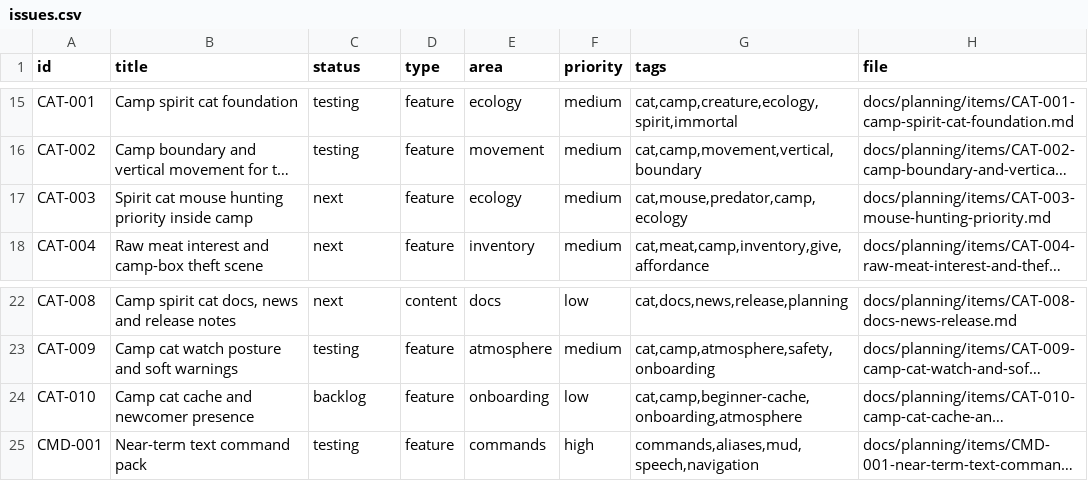
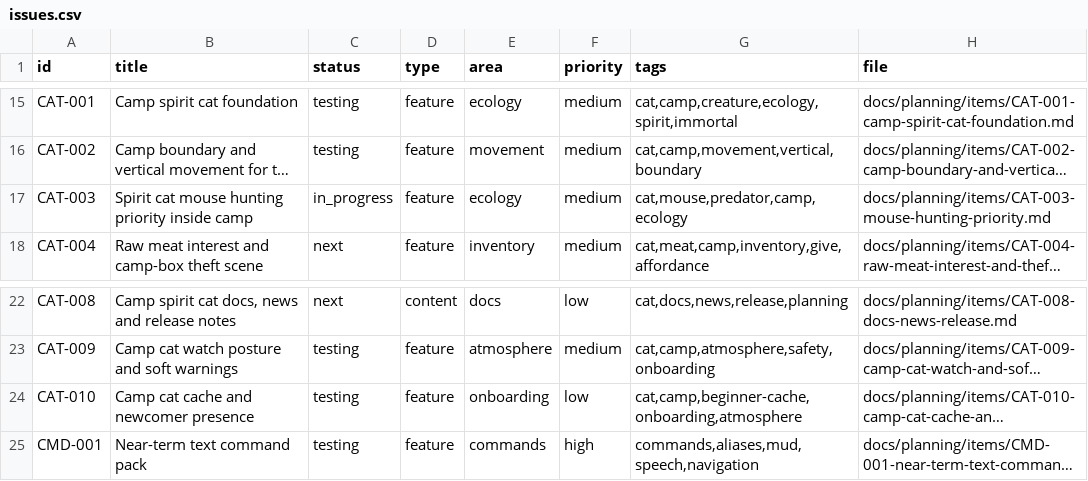
Before and after one commit to q587p/chornolis-marches, a CSV file: docs/planning/exports/issues.csv, drawn as a sheet; only a part is shown, gaps mark what is left out; long unchanged cells end in …; the diff names each change by its address in the sheet, - before the commit and + after, or states it on an @@ line.

```diff
--- a/docs/planning/exports/issues.csv
+++ b/docs/planning/exports/issues.csv
-C17 (status): next
+C17 (status): in_progress
-C24 (status): backlog
+C24 (status): testing
```
Also changed, not shown: 17 other files.
